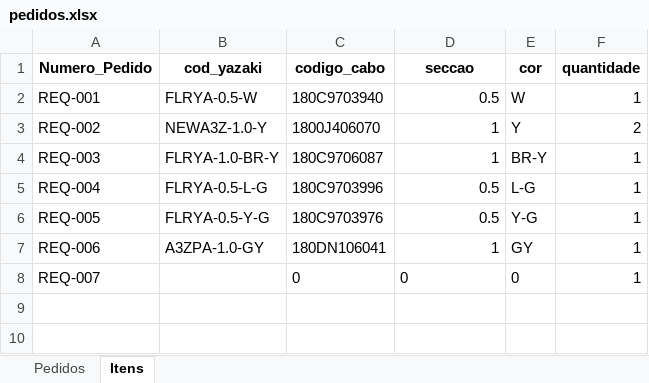
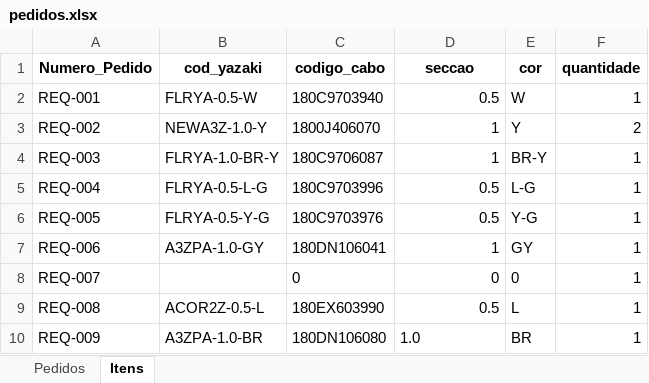
Before and after one commit to Washington-Vieira/pedidos_bobina, an Excel workbook: pedidos.xlsx, sheet Itens, drawn as a sheet; values as stored, in another font and other column widths than the file's, no borders; the diff names each change by its address in the sheet, - before the commit and + after, or states it on an @@ line.

```diff
--- a/pedidos.xlsx (sheet Itens)
+++ b/pedidos.xlsx (sheet Itens)
-D8 alignment: left
+D8 alignment: right
+row 9: REQ-008 | ACOR2Z-0.5-L | 180EX603990 | 0.5 | L | 1
+row 10: REQ-009 | A3ZPA-1.0-BR | 180DN106080 | 1.0 | BR | 1
```
Also changed, not shown: sheet Pedidos.
